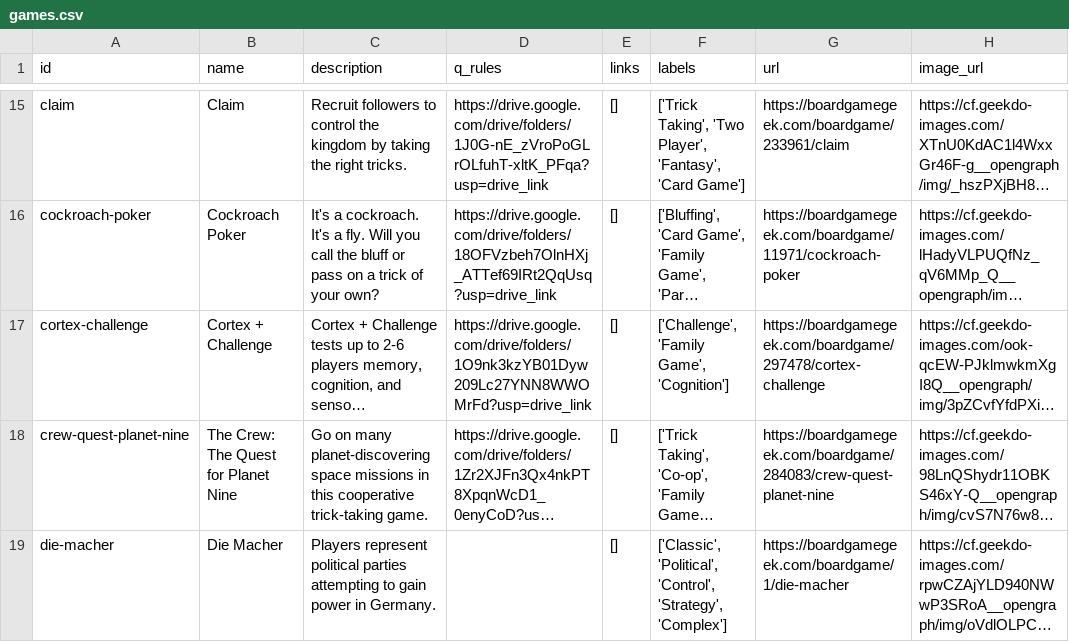
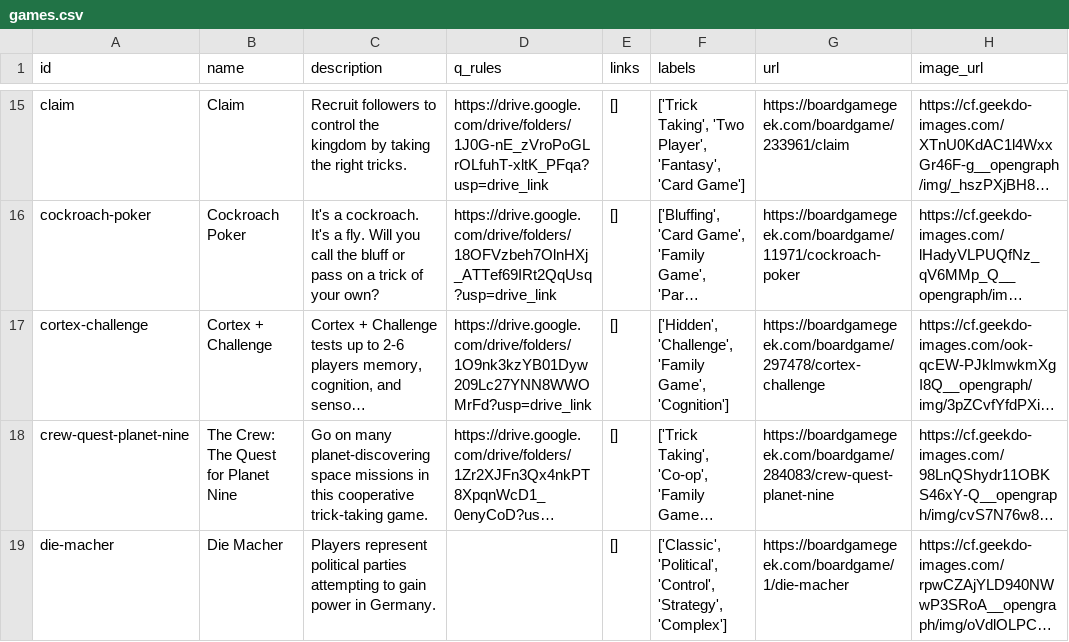
Before and after one commit to sumegim/midheavy, a CSV file: games.csv, drawn as a sheet; only a part is shown, gaps mark what is left out; long unchanged cells end in …; the diff covers the shown part only; the diff names each change by its address in the sheet, - before the commit and + after, or states it on an @@ line.

```diff
--- a/games.csv
+++ b/games.csv
-F17 (labels): ['Challenge', 'Family Game',…
+F17 (labels): ['Hidden', 'Challenge', 'Family Game',…
```
Also changed, not shown: 1 added row elsewhere in this file, 6 other files.
